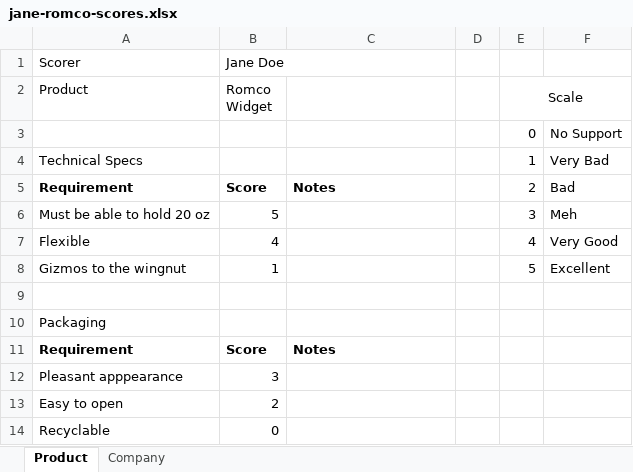
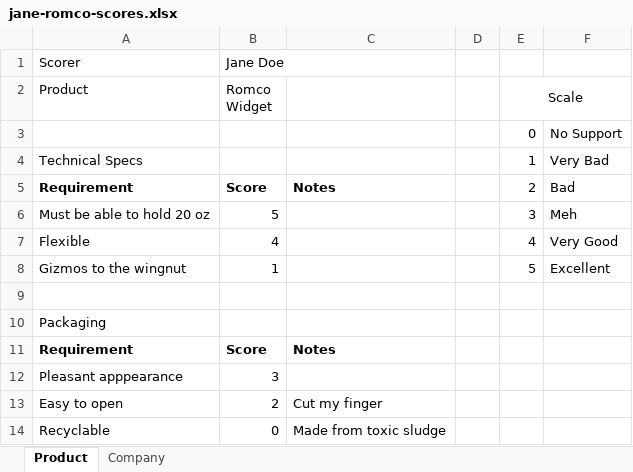
Before and after one commit to ctarrington/try-python, an Excel workbook: scores-from-excel/jane-romco-scores.xlsx, sheet Product, drawn as a sheet; values as stored, in another font and other column widths than the file's, no borders; charts and pictures not drawn; the diff names each change by its address in the sheet, - before the commit and + after, or states it on an @@ line.

Commit message:
full load logic - weights and scores

```diff
--- a/scores-from-excel/jane-romco-scores.xlsx (sheet Product)
+++ b/scores-from-excel/jane-romco-scores.xlsx (sheet Product)
-C13: (empty)
+C13: Cut my finger
-C14: (empty)
+C14: Made from toxic sludge
```
Also changed, not shown: scores-from-excel/john-romco-scores.xlsx, 1 other file.
